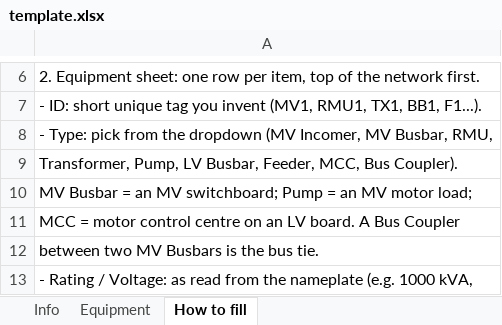
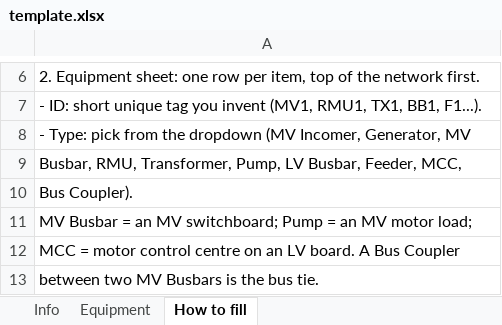
Before and after one commit to Antonio-Ardigo/SLD-Sketch, an Excel workbook: examples/template.xlsx, sheet How to fill, drawn as a sheet; only a part is shown, gaps mark what is left out; the shorter side is filled out with more unchanged rows; values as stored, in another font and other column widths than the file's, no borders; the diff names each change by its address in the sheet, - before the commit and + after, or states it on an @@ line.

```diff
--- a/examples/template.xlsx (sheet How to fill)
+++ b/examples/template.xlsx (sheet How to fill)
-A8: …(MV Incomer, MV Busbar, RMU,
+A8: …(MV Incomer, Generator, MV
-A9: Transformer, Pump, LV Busbar, Feeder, MCC, Bus Coupler).
+A9: Busbar, RMU, Transformer, Pump, LV Busbar, Feeder, MCC,
+row 10: Bus Coupler).
```
Also changed, not shown: examples/config1_single_tx.xlsx, examples/config2_twin_tx.xlsx, 14 other files.
